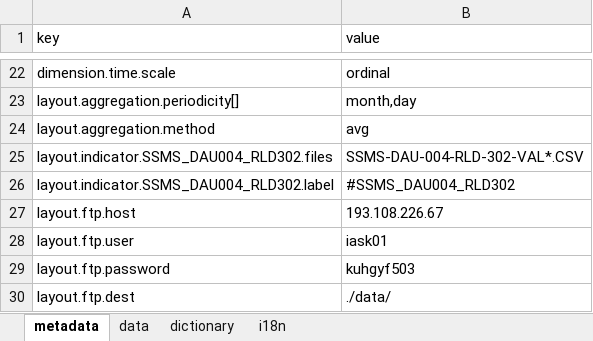
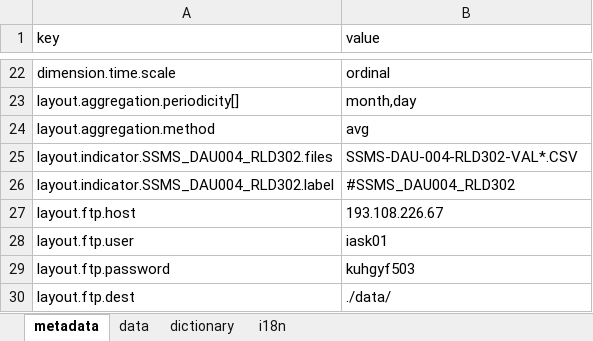
Before and after one commit to kpi-wdc/dj, an Excel workbook: wdc_libs/ssechnpp-utils/new data/SSMS_DAU_RLD.xlsx, sheet metadata, drawn as a sheet; only a part is shown, gaps mark what is left out; values as stored, in another font and other column widths than the file's, no borders; the diff names each change by its address in the sheet, - before the commit and + after, or states it on an @@ line.

```diff
--- a/wdc_libs/ssechnpp-utils/new data/SSMS_DAU_RLD.xlsx (sheet metadata)
+++ b/wdc_libs/ssechnpp-utils/new data/SSMS_DAU_RLD.xlsx (sheet metadata)
-B25 (value): SSMS-DAU-004-RLD-302-VAL*.CSV
+B25 (value): SSMS-DAU-004-RLD302-VAL*.CSV
```
Also changed, not shown: wdc_libs/ssechnpp-utils/!SEEChNPP_data_dictionary.xlsx, wdc_libs/ssechnpp-utils/new data/NSMS_DAU_NFD.xlsx, 1 other file.
